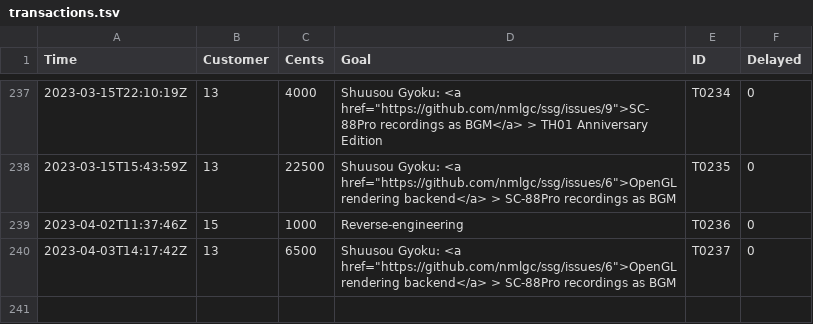
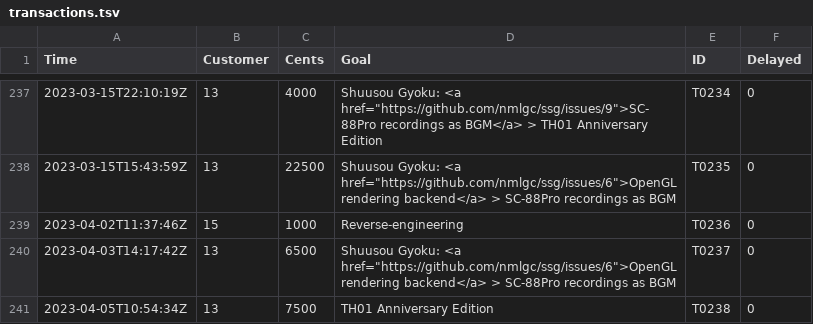
Before and after one commit to nmlgc/rec98.nmlgc.net, a TSV file: db/transactions.tsv, drawn as a sheet; only a part is shown, gaps mark what is left out; the diff names each change by its address in the sheet, - before the commit and + after, or states it on an @@ line.

Commit message:
[💰] Confirm T0238
Another €75 from Ember2528's subscription towards the TH01 Anniversary
Edition. Thank you so much!

```diff
--- a/db/transactions.tsv
+++ b/db/transactions.tsv
+row 241: 2023-04-05T10:54:34Z | 13 | 7500 | TH01 Anniversary Edition | T0238 | 0
```
